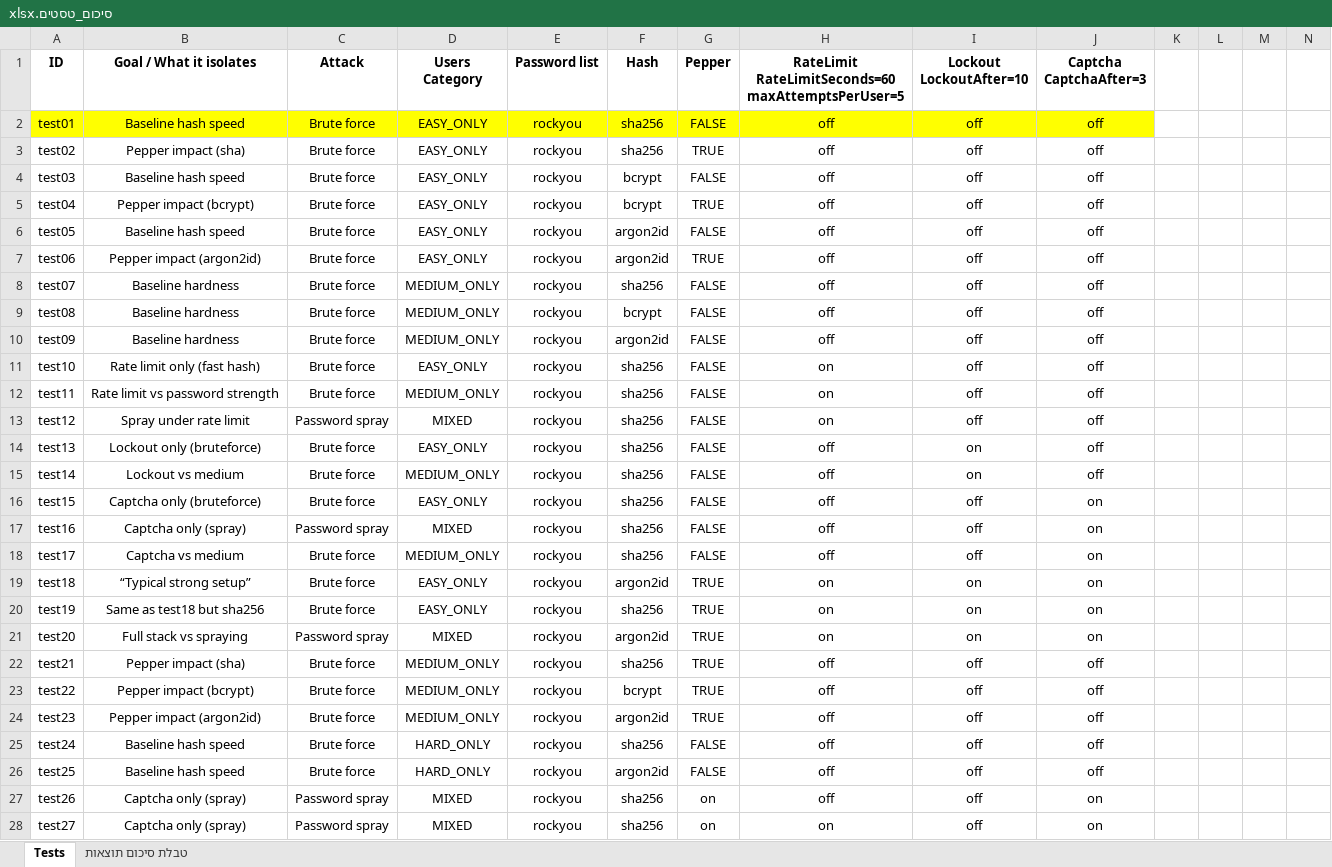
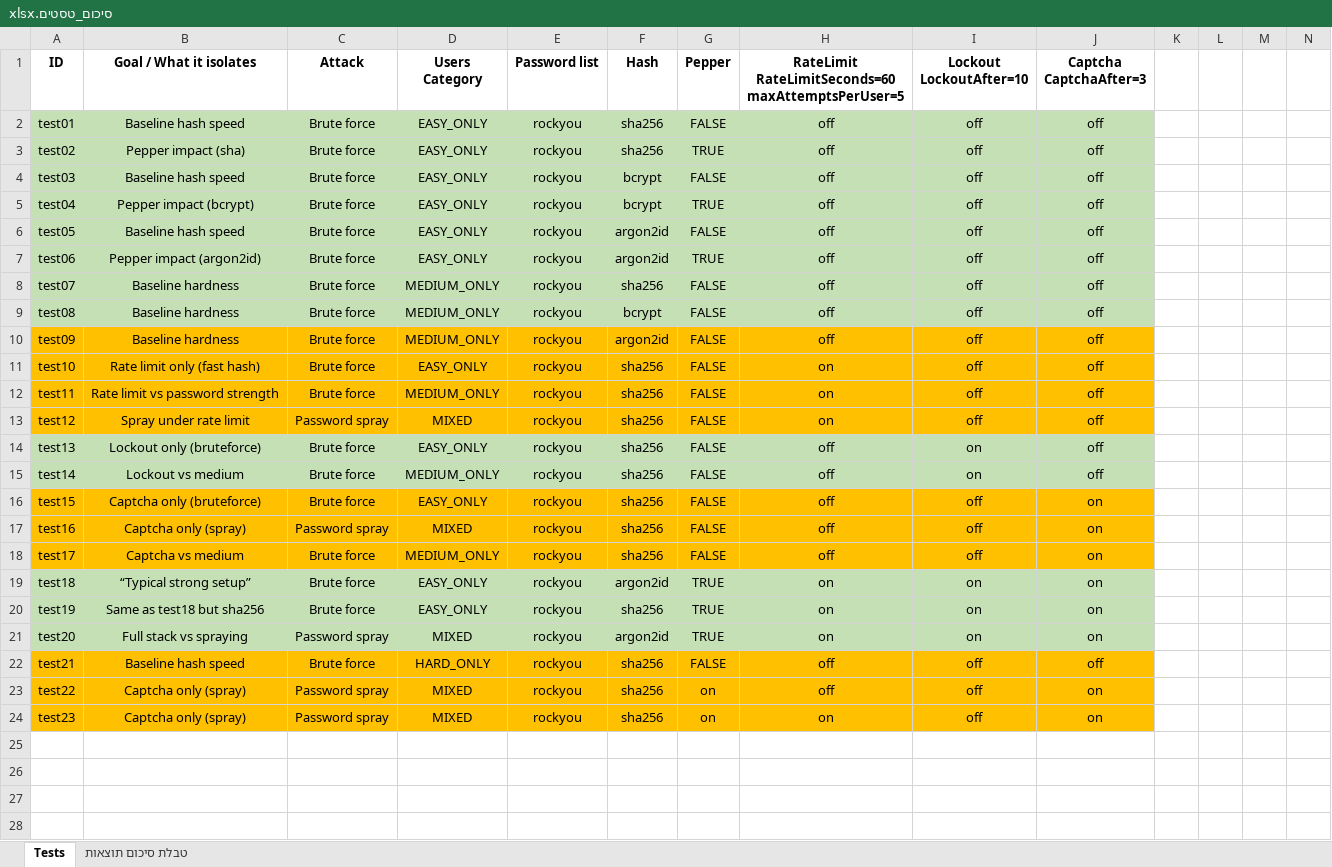
Before and after one commit to gwchar2/IronGate, an Excel workbook: docs/סיכום_טסטים.xlsx, sheet Tests, drawn as a sheet; only a part is shown; values as stored, in another font and other column widths than the file's, no borders; removed rows and columns are numbered as before the commit, all else as after; rows hold the shown columns only; the diff names each change by its address in the sheet, - before the commit and + after, or states it on an @@ line.

Commit message:
Tests & Video

```diff
--- a/docs/סיכום_טסטים.xlsx (sheet Tests)
+++ b/docs/סיכום_טסטים.xlsx (sheet Tests)
-A2:J2 fill: #FFFF00
+A2:J2 fill: #C5E0B4
-A3:J9 fill: none
+A3:J9 fill: #C5E0B4
-A10:J13 fill: none
+A10:J13 fill: #FFC000
-A14:J15 fill: none
+A14:J15 fill: #C5E0B4
-A16:J18 fill: none
+A16:J18 fill: #FFC000
-A19:J21 fill: none
+A19:J21 fill: #C5E0B4
-A22:J22 fill: none
+A22:J22 fill: #FFC000
-B22 (Goal / What it isolates): Pepper impact (sha)
+B22 (Goal / What it isolates): Baseline hash speed
-D22 (Users Category): MEDIUM_ONLY
+D22 (Users Category): HARD_ONLY
-G22 (Pepper): TRUE
+G22 (Pepper): FALSE
-row 23: test22 | Pepper impact (bcrypt) | Brute force | MEDIUM_ONLY | rockyou | bcrypt | TRUE | off | off | off
-row 24: test23 | Pepper impact (argon2id) | Brute force | MEDIUM_ONLY | rockyou | argon2id | TRUE | off | off | off
-row 25: test24 | Baseline hash speed | Brute force | HARD_ONLY | rockyou | sha256 | FALSE | off | off | off
-row 26: test25 | Baseline hash speed | Brute force | HARD_ONLY | rockyou | argon2id | FALSE | off | off | off
-A23 (ID): test26
+A23 (ID): test22
-A23:J24 fill: none
+A23:J24 fill: #FFC000
-A24 (ID): test27
+A24 (ID): test23
```
Also changed, not shown: 52 other files.
